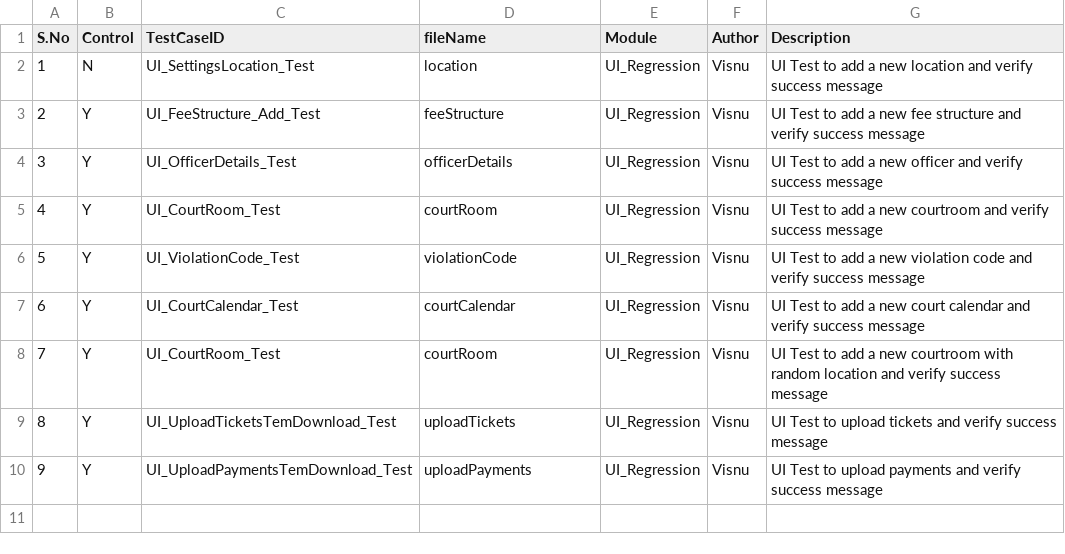
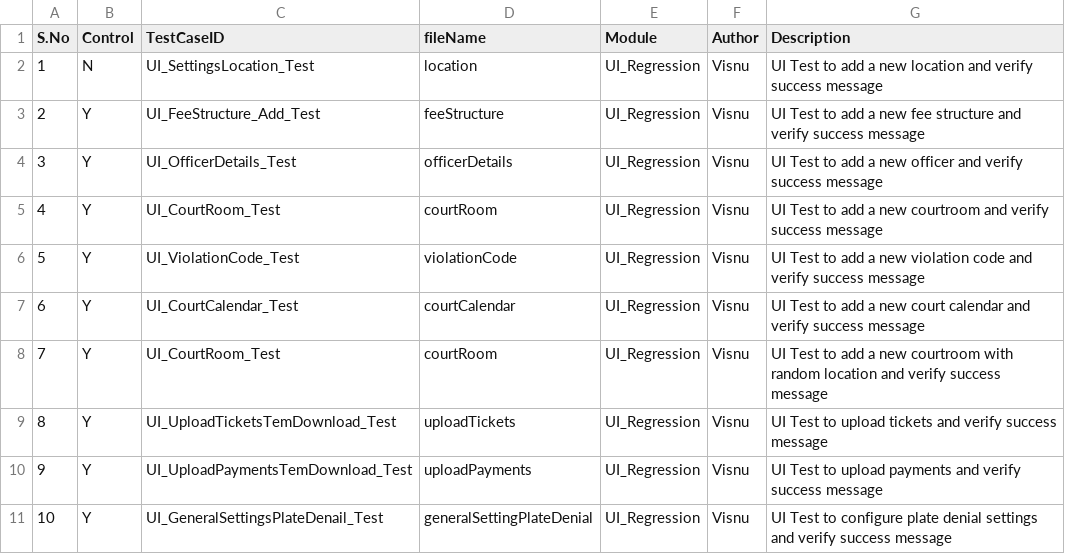
Before and after one commit to Visnupriya-KV/Roker_VMS, a CSV file: Testcase.csv, drawn as a sheet; the diff names each change by its address in the sheet, - before the commit and + after, or states it on an @@ line.

Commit message:
Automated UI_GeneralSettingsPlateDenail_Test on dev

```diff
--- a/Testcase.csv
+++ b/Testcase.csv
+row 11: 10 | Y | UI_GeneralSettingsPlateDenail_Test | generalSettingPlateDenial | UI_Regression | Visnu | UI Test to configure plate denial settings and verify success message
```
Also changed, not shown: 4 other files.
